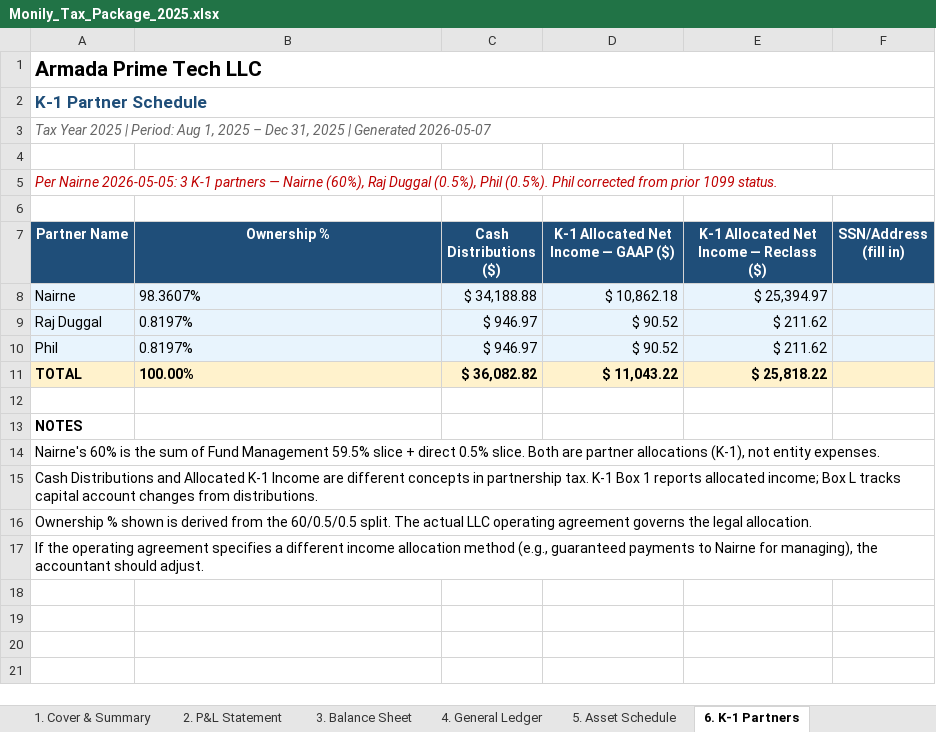
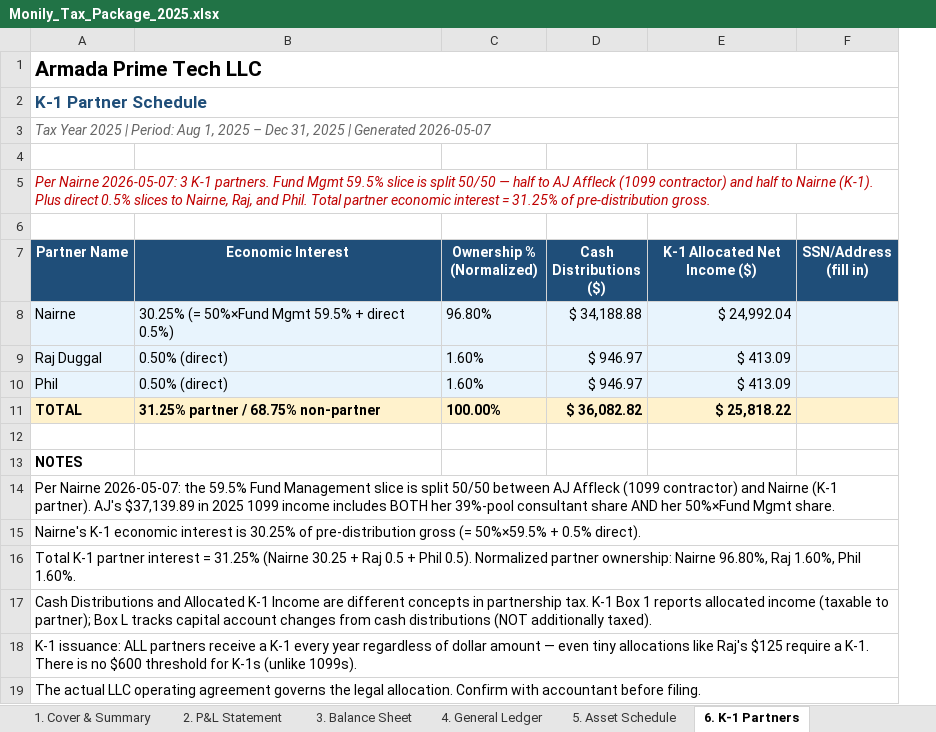
Before and after one commit to theastark1-cpu/claude-central-hub, an Excel workbook: monily-package/Monily_Tax_Package_2025.xlsx, sheet 6. K-1 Partners, drawn as a sheet; values as stored, in another font and other column widths than the file's, no borders; removed rows and columns are numbered as before the commit, all else as after; the diff names each change by its address in the sheet, - before the commit and + after, or states it on an @@ line.

```diff
--- a/monily-package/Monily_Tax_Package_2025.xlsx (sheet 6. K-1 Partners)
+++ b/monily-package/Monily_Tax_Package_2025.xlsx (sheet 6. K-1 Partners)
+column C (Ownership % (Normalized)), rows 8-11: 96.80% | 1.60% | 1.60% | 100.00%
-column D, rows 7-11: K-1 Allocated Net Income — GAAP ($) | $ 10,862.18 | $ 90.52 | $ 90.52 | $ 11,043.22
-A5 (Partner Name): Per Nairne 2026-05-05: 3 K-1 partners — Nairne (60%), Raj Duggal (0.5%), Phil (0.5%). Phil corrected from prior 1099 status.
+A5 (Partner Name): Per Nairne 2026-05-07: 3 K-1 partners. Fund Mgmt 59.5% slice is split 50/50 — half to AJ Affleck (1099 contractor) and half to Nairne (K-1). Plus direct 0.5% slices to Nairne, Raj, and Phil. Total partner economic interest = 31.25% of pre-distribution gross.
-B7: Ownership %
+B7: Economic Interest
-E7: K-1 Allocated Net Income — Reclass ($)
+E7: K-1 Allocated Net Income ($)
-B8 (Economic Interest): 98.3607%
+B8 (Economic Interest): 30.25% (= 50%×Fund Mgmt 59.5% + direct 0.5%)
-E8 (K-1 Allocated Net Income ($)): $ 25,394.97
+E8 (K-1 Allocated Net Income ($)): $ 24,992.04
-B9:B10 (Economic Interest): 0.8197%
+B9:B10 (Economic Interest): 0.50% (direct)
-E9:E10 (K-1 Allocated Net Income ($)): $ 211.62
+E9:E10 (K-1 Allocated Net Income ($)): $ 413.09
-B11 (Economic Interest): 100.00%
+B11 (Economic Interest): 31.25% partner / 68.75% non-partner
-A14 (Partner Name): Nairne's 60% is the sum of Fund Management 59.5% slice + direct 0.5% slice. Both are partner allocations (K-1), not entity expenses.
+A14 (Partner Name): Per Nairne 2026-05-07: the 59.5% Fund Management slice is split 50/50 between AJ Affleck (1099 contractor) and Nairne (K-1 partner). AJ's $37,139.89 in 2025 1099 income includes BOTH her 39%-pool consultant share AND her 50%×Fund Mgmt share.
-A15 (Partner Name): Cash Distributions and Allocated K-1 Income are different concepts in partnership tax. K-1 Box 1 reports allocated income; Box L tracks capital account changes from distributions.
+A15 (Partner Name): Nairne's K-1 economic interest is 30.25% of pre-distribution gross (= 50%×59.5% + 0.5% direct).
-A16 (Partner Name): Ownership % shown is derived from the 60/0.5/0.5 split. The actual LLC operating agreement governs the legal allocation.
+A16 (Partner Name): Total K-1 partner interest = 31.25% (Nairne 30.25 + Raj 0.5 + Phil 0.5). Normalized partner ownership: Nairne 96.80%, Raj 1.60%, Phil 1.60%.
-A17 (Partner Name): If the operating agreement specifies a different income allocation method (e.g., guaranteed payments to Nairne for managing), the accountant should adjust.
+A17 (Partner Name): Cash Distributions and Allocated K-1 Income are different concepts in partnership tax. K-1 Box 1 reports allocated income (taxable to partner); Box L tracks capital account changes from cash distributions (NOT additionally taxed).
+row 18: K-1 issuance: ALL partners receive a K-1 every year regardless of dollar amount — even tiny allocations like Raj's $125 require a K-1. There is no $600 threshold for K-1s (unlike 1099s).
+row 19: The actual LLC operating agreement governs the legal allocation. Confirm with accountant before filing.
```
Also changed, not shown: sheet 2. P&L Statement, sheet 7. 1099 Recipients, sheet 1. Cover & Summary, sheet 3. Balance Sheet, 2025-armada-prime-tech-1099-k1.xlsx, monily-package/06_Bonus_Detailed_Workbook.xlsx, 7 other files.
